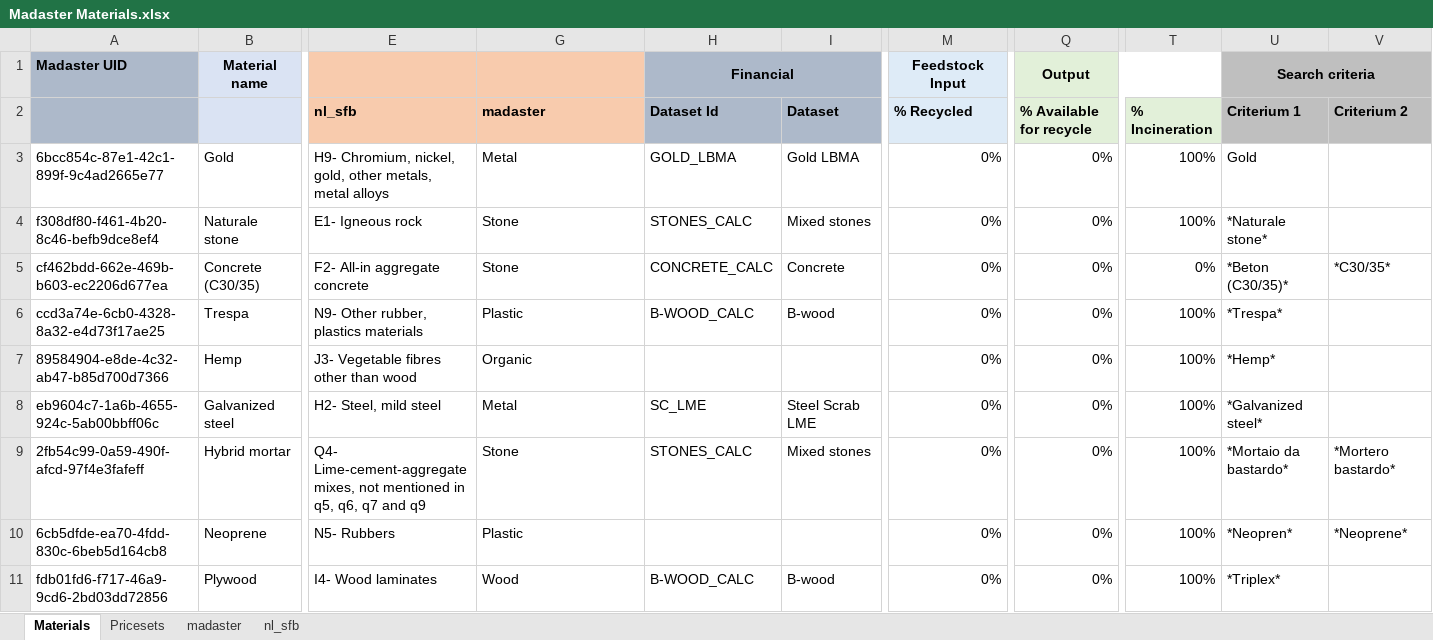
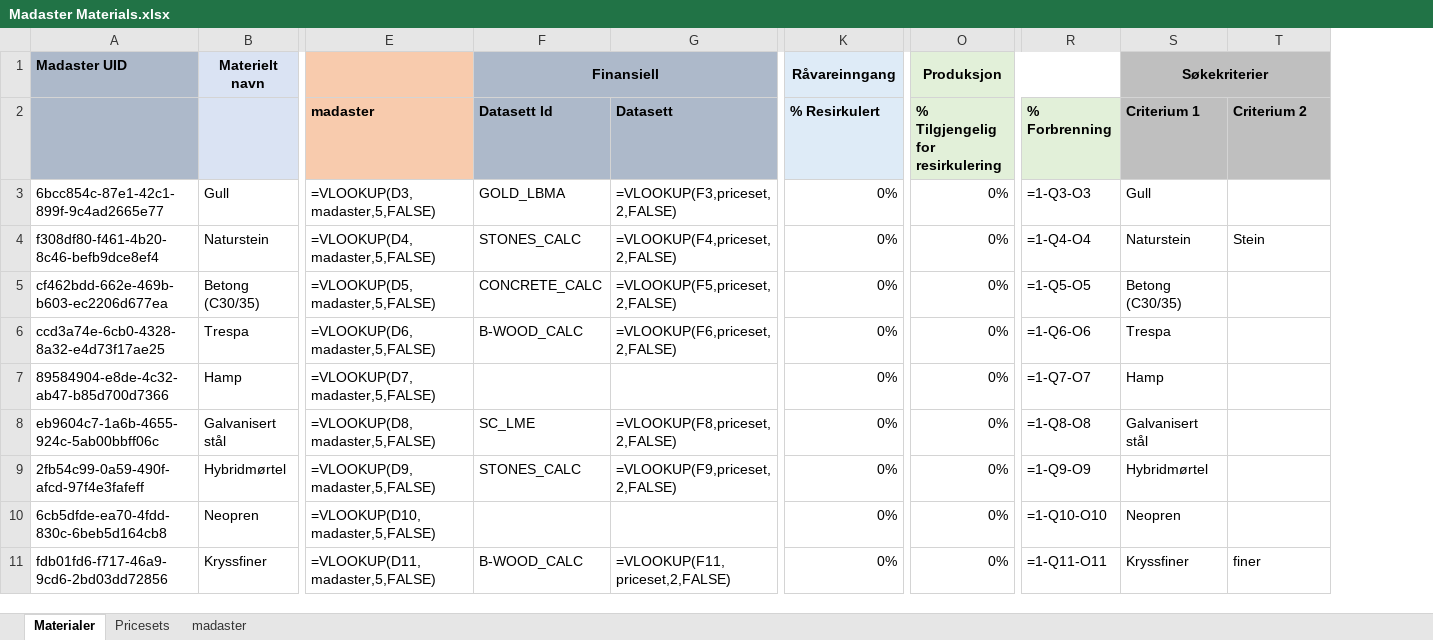
Before and after one commit to madaster/madaster.github.io, an Excel workbook: files/no/Madaster Materials.xlsx, sheet Materialer, drawn as a sheet; only a part is shown, gaps mark what is left out; values as stored, in another font and other column widths than the file's, no borders; formulas without a stored value are shown as written; removed rows and columns are numbered as before the commit, all else as after; the diff covers the shown part only; the diff names each change by its address in the sheet, - before the commit and + after, or states it on an @@ line.

Commit message:
Added de and no material excels

```diff
--- a/files/no/Madaster Materials.xlsx (sheet Materialer)
+++ b/files/no/Madaster Materials.xlsx (sheet Materialer)
-sheet tab: Materials
+sheet tab: Materialer
-sheet tab: nl_sfb
-column B, rows 1-11: Material name |  | Gold | Naturale stone | Concrete (C30/35) | Trespa | Hemp | Galvanized steel | Hybrid mortar | Neoprene | Plywood
+column B, rows 1-11: Materielt navn |  | Gull | Naturstein | Betong (C30/35) | Trespa | Hamp | Galvanisert stål | Hybridmørtel | Neopren | Kryssfiner
-column E (nl_sfb), rows 3-11: H9- Chromium, nickel, gold, other metals, metal alloys | E1- Igneous rock | F2- All-in aggregate concrete | N9- Other rubber, plastics materials | J3- Vegetable fibres other than wood | H2- Steel, mild steel | Q4- Lime-cement-aggregate mixes, not mentioned in q5, q6, q7 and q9 | N5- Rubbers | I4- Wood laminates
-column I (Dataset), rows 3-11: Gold LBMA | Mixed stones | Concrete | B-wood |  | Steel Scrab LME | Mixed stones |  | B-wood
+column G (Datasett), rows 3-11: =VLOOKUP(F3,priceset,2,FALSE) | =VLOOKUP(F4,priceset,2,FALSE) | =VLOOKUP(F5,priceset,2,FALSE) | =VLOOKUP(F6,priceset,2,FALSE) |  | =VLOOKUP(F8,priceset,2,FALSE) | =VLOOKUP(F9,priceset,2,FALSE) |  | =VLOOKUP(F11,priceset,2,FALSE)
-column T (% Incineration), rows 3-11: 100% | 100% | 0% | 100% | 100% | 100% | 100% | 100% | 100%
+column R (% Forbrenning), rows 3-11: =1-Q3-O3 | =1-Q4-O4 | =1-Q5-O5 | =1-Q6-O6 | =1-Q7-O7 | =1-Q8-O8 | =1-Q9-O9 | =1-Q10-O10 | =1-Q11-O11
-F1 (Datasett Id): Financial
+F1 (Datasett Id): Finansiell
-K1 (% Resirkulert): Feedstock Input
+K1 (% Resirkulert): Råvareinngang
-O1 (% Tilgjengelig for resirkulering): Output
+O1 (% Tilgjengelig for resirkulering): Produksjon
-S1 (Criterium 1): Search criteria
+S1 (Criterium 1): Søkekriterier
-F2: Dataset Id
+F2: Datasett Id
-K2: % Recycled
+K2: % Resirkulert
-O2: % Available for recycle
+O2: % Tilgjengelig for resirkulering
-E3 (madaster): Metal
+E3 (madaster): =VLOOKUP(D3,madaster,5,FALSE)
-S3 (Criterium 1): Gold
+S3 (Criterium 1): Gull
-E4 (madaster): Stone
+E4 (madaster): =VLOOKUP(D4,madaster,5,FALSE)
-S4 (Criterium 1): *Naturale stone*
+S4 (Criterium 1): Naturstein
-T4 (Criterium 2): (empty)
+T4 (Criterium 2): Stein
-E5 (madaster): Stone
+E5 (madaster): =VLOOKUP(D5,madaster,5,FALSE)
-S5 (Criterium 1): *Beton (C30/35)*
+S5 (Criterium 1): Betong (C30/35)
-T5 (Criterium 2): *C30/35*
+T5 (Criterium 2): (empty)
-E6 (madaster): Plastic
+E6 (madaster): =VLOOKUP(D6,madaster,5,FALSE)
-S6 (Criterium 1): *Trespa*
+S6 (Criterium 1): Trespa
-E7 (madaster): Organic
+E7 (madaster): =VLOOKUP(D7,madaster,5,FALSE)
-S7 (Criterium 1): *Hemp*
+S7 (Criterium 1): Hamp
-E8 (madaster): Metal
+E8 (madaster): =VLOOKUP(D8,madaster,5,FALSE)
-S8 (Criterium 1): *Galvanized steel*
+S8 (Criterium 1): Galvanisert stål
-E9 (madaster): Stone
+E9 (madaster): =VLOOKUP(D9,madaster,5,FALSE)
-S9 (Criterium 1): *Mortaio da bastardo*
+S9 (Criterium 1): Hybridmørtel
-T9 (Criterium 2): *Mortero bastardo*
+T9 (Criterium 2): (empty)
-E10 (madaster): Plastic
+E10 (madaster): =VLOOKUP(D10,madaster,5,FALSE)
-S10 (Criterium 1): *Neopren*
+S10 (Criterium 1): Neopren
-T10 (Criterium 2): *Neoprene*
+T10 (Criterium 2): (empty)
-E11 (madaster): Wood
+E11 (madaster): =VLOOKUP(D11,madaster,5,FALSE)
-S11 (Criterium 1): *Triplex*
+S11 (Criterium 1): Kryssfiner
-T11 (Criterium 2): (empty)
+T11 (Criterium 2): finer
```
Also changed, not shown: 527 edited cells elsewhere in this sheet, sheet Pricesets, sheet madaster, hidden cells, 3 other files.
